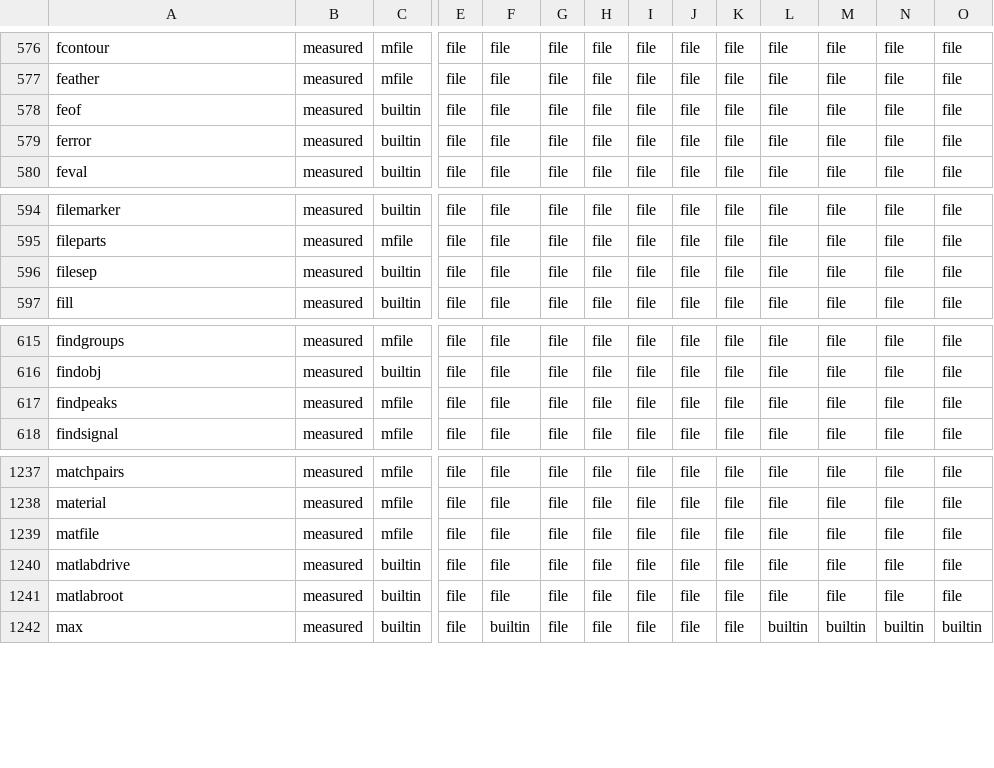
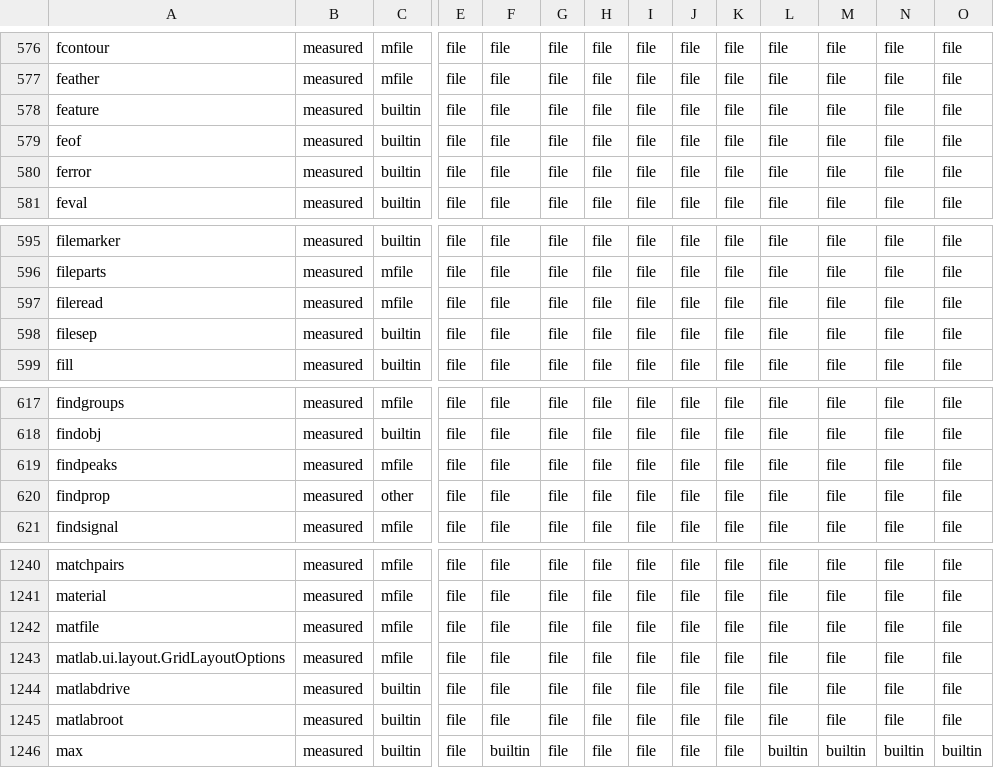
Before and after one commit to carpenterjl/JGraph, a CSV file: tools/matlab-checklist/matlab-r2025b-dispatch.csv, drawn as a sheet; only a part is shown, gaps mark what is left out; rows hold the shown columns only; the diff names each change by its address in the sheet, - before the commit and + after, or states it on an @@ line.

```diff
--- a/tools/matlab-checklist/matlab-r2025b-dispatch.csv
+++ b/tools/matlab-checklist/matlab-r2025b-dispatch.csv
+row 578: feature | measured | builtin | file | file | file | file | file | file | file | file | file | file | file
+row 597: fileread | measured | mfile | file | file | file | file | file | file | file | file | file | file | file
+row 620: findprop | measured | other | file | file | file | file | file | file | file | file | file | file | file
+row 1243: matlab.ui.layout.GridLayoutOptions | measured | mfile | file | file | file | file | file | file | file | file | file | file | file
```
Also changed, not shown: 40 other files.
